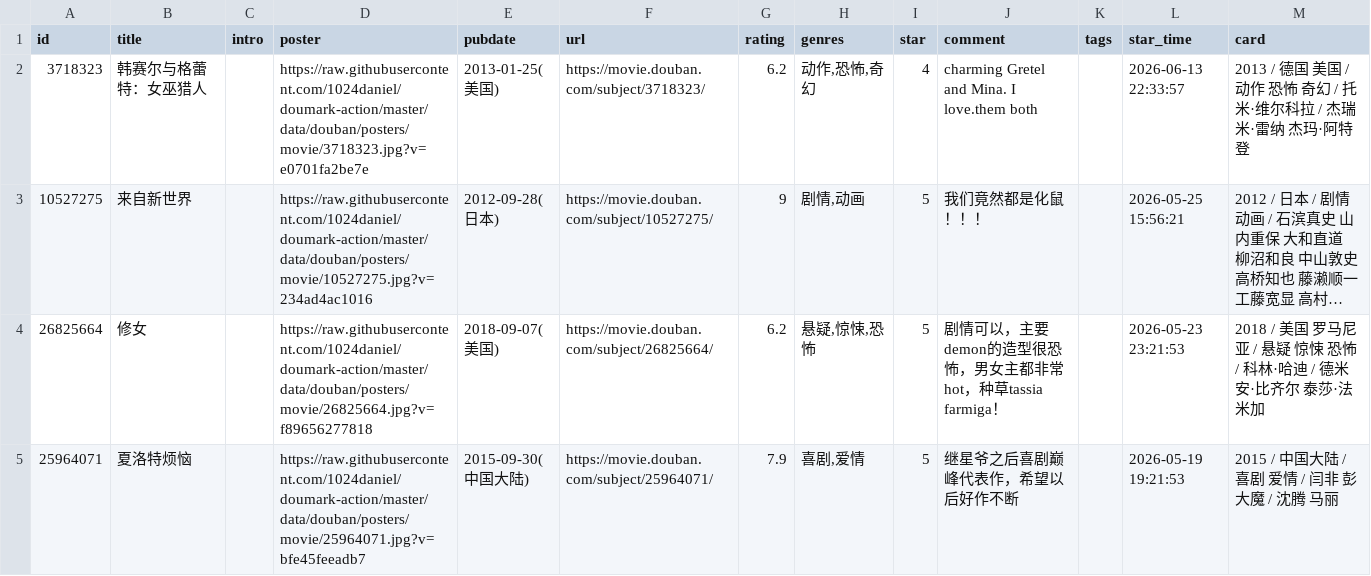
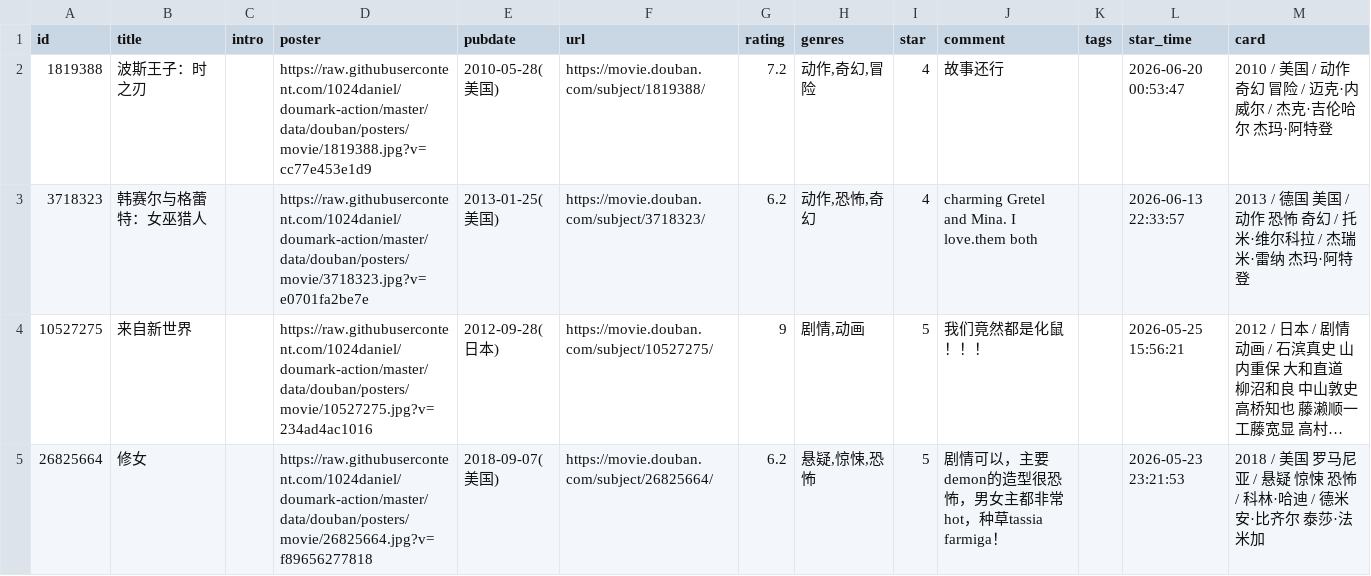
Before and after one commit to 1024daniel/doumark-action, a CSV file: data/douban/movie.csv, drawn as a sheet; only a part is shown; the shorter side is filled out with more unchanged rows; long unchanged cells end in ….

Commit message:
chore: update douban data

```diff
--- a/data/douban/movie.csv
+++ b/data/douban/movie.csv
@@ -1,2 +1,3 @@
 id,title,intro,poster,pubdate,url,rating,genres,star,comment,tags,star_time,card
+1819388,波斯王子：时之刃,,https://raw.githubusercontent.com/1024daniel/doumark-action/master/data/douban/posters/movie/1819388.jpg?v=cc77e453e1d9,2010-05-28(美国),https://movie.douban.com/subject/1819388/,7.2,"动作,奇幻,冒险",4,故事还行,,2026-06-20 00:53:47,2010 / 美国 / 动作 奇幻 冒险 / 迈克·内威尔 / 杰克·吉伦哈尔 杰玛·阿特登
 3718323,韩赛尔与格蕾特：女巫猎人,,https://raw.githubusercontent.com/1024daniel/doumark-action/master/data/douban/posters/movie/3718323.jpg?v=e0701fa2be7e,2013-01-25(美国),https://movie.douban.com/subject/3718323/,6.2,"动作,恐怖,奇幻",4,charming Gretel and Mina. I love.them both,,2026-06-13 22:33:57,2013 / 德国 美国 / 动作 恐怖 奇幻 / 托米·维尔科拉 / 杰瑞米·雷纳 杰玛·阿特登
```
Also changed, not shown: 1 other file.
